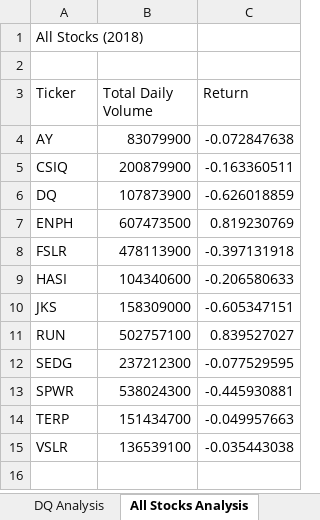
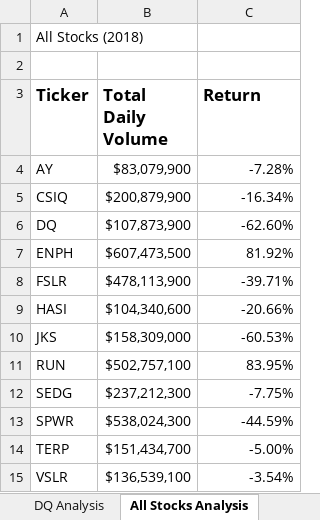
Before and after one commit to MickMarch/stock_analysis, an Excel workbook: green_stocks.xlsm, sheet All Stocks Analysis, drawn as a sheet; values as stored, in another font and other column widths than the file's, no borders; the diff names each change by its address in the sheet, - before the commit and + after, or states it on an @@ line.

Commit message:
Added formatting for All Stocks Analysis sheet

```diff
--- a/green_stocks.xlsm (sheet All Stocks Analysis)
+++ b/green_stocks.xlsm (sheet All Stocks Analysis)
-A3:C3 bold: off
+A3:C3 bold: on, text size: larger
-B4 (Total Daily Volume): 83079900
+B4 (Total Daily Volume): $83,079,900
-C4 (Return): -0.072847638
+C4 (Return): -7.28%
-B5 (Total Daily Volume): 200879900
+B5 (Total Daily Volume): $200,879,900
-C5 (Return): -0.163360511
+C5 (Return): -16.34%
-B6 (Total Daily Volume): 107873900
+B6 (Total Daily Volume): $107,873,900
-C6 (Return): -0.626018859
+C6 (Return): -62.60%
-B7 (Total Daily Volume): 607473500
+B7 (Total Daily Volume): $607,473,500
-C7 (Return): 0.819230769
+C7 (Return): 81.92%
-B8 (Total Daily Volume): 478113900
+B8 (Total Daily Volume): $478,113,900
-C8 (Return): -0.397131918
+C8 (Return): -39.71%
-B9 (Total Daily Volume): 104340600
+B9 (Total Daily Volume): $104,340,600
-C9 (Return): -0.206580633
+C9 (Return): -20.66%
-B10 (Total Daily Volume): 158309000
+B10 (Total Daily Volume): $158,309,000
-C10 (Return): -0.605347151
+C10 (Return): -60.53%
-B11 (Total Daily Volume): 502757100
+B11 (Total Daily Volume): $502,757,100
-C11 (Return): 0.839527027
+C11 (Return): 83.95%
-B12 (Total Daily Volume): 237212300
+B12 (Total Daily Volume): $237,212,300
-C12 (Return): -0.077529595
+C12 (Return): -7.75%
-B13 (Total Daily Volume): 538024300
+B13 (Total Daily Volume): $538,024,300
-C13 (Return): -0.445930881
+C13 (Return): -44.59%
-B14 (Total Daily Volume): 151434700
+B14 (Total Daily Volume): $151,434,700
-C14 (Return): -0.049957663
+C14 (Return): -5.00%
-B15 (Total Daily Volume): 136539100
+B15 (Total Daily Volume): $136,539,100
-C15 (Return): -0.035443038
+C15 (Return): -3.54%
```
